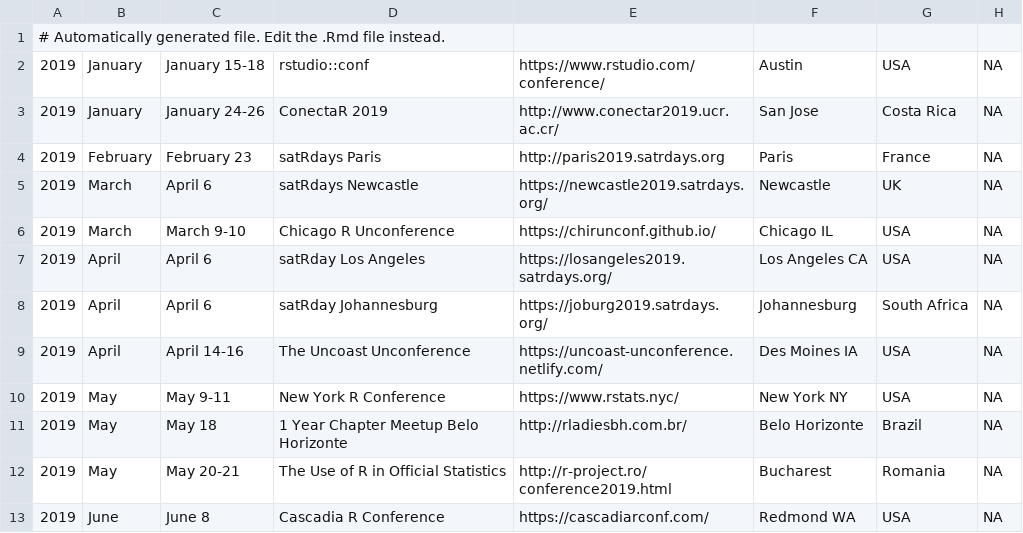
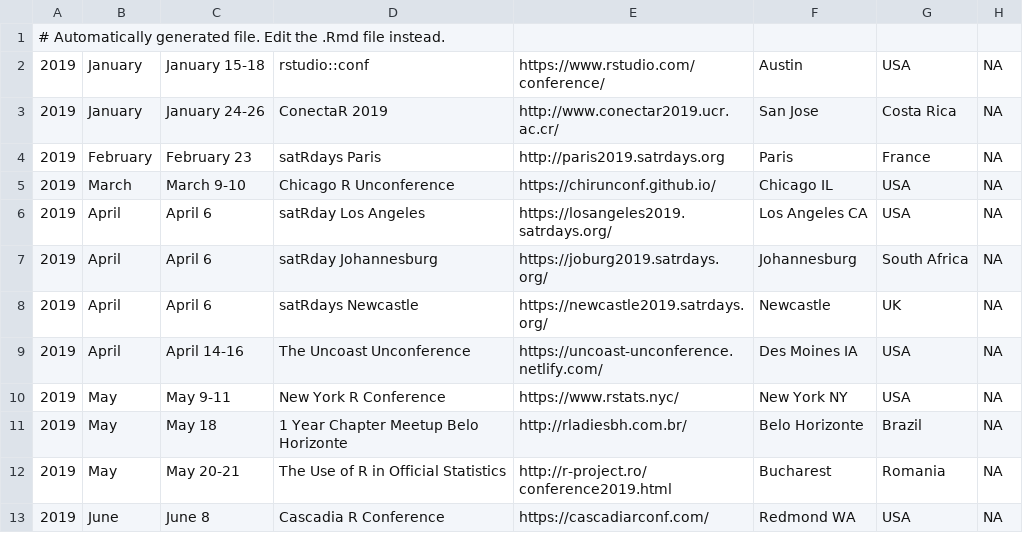
Before and after one commit to tunisrusergroup/meetingsR, a CSV file: events.csv, drawn as a sheet; only a part is shown.

Commit message:
#rstats Adding Newcastle satRday (461)

```diff
--- a/events.csv
+++ b/events.csv
@@ -4,3 +4,2 @@
 2019,February,February 23,satRdays Paris,http://paris2019.satrdays.org,Paris,France,NA
-2019,March,April 6,satRdays Newcastle,https://newcastle2019.satrdays.org/,Newcastle,UK,NA
 2019,March,March 9-10,Chicago R Unconference,https://chirunconf.github.io/,Chicago IL,USA,NA
@@ -8,2 +7,3 @@
 2019,April,April 6,satRday Johannesburg,https://joburg2019.satrdays.org/,Johannesburg,South Africa,NA
+2019,April,April 6,satRdays Newcastle,https://newcastle2019.satrdays.org/,Newcastle,UK,NA
 2019,April,April 14-16,The Uncoast Unconference,https://uncoast-unconference.netlify.com/,Des Moines IA,USA,NA
```
Also changed, not shown: 3 other files.
